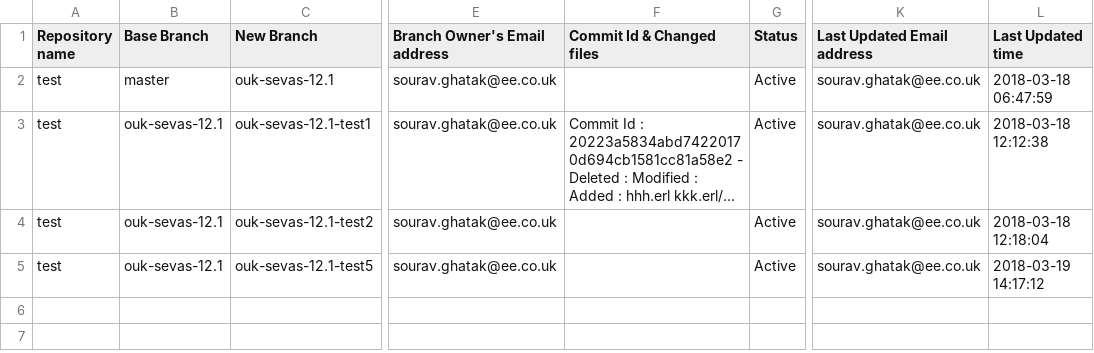
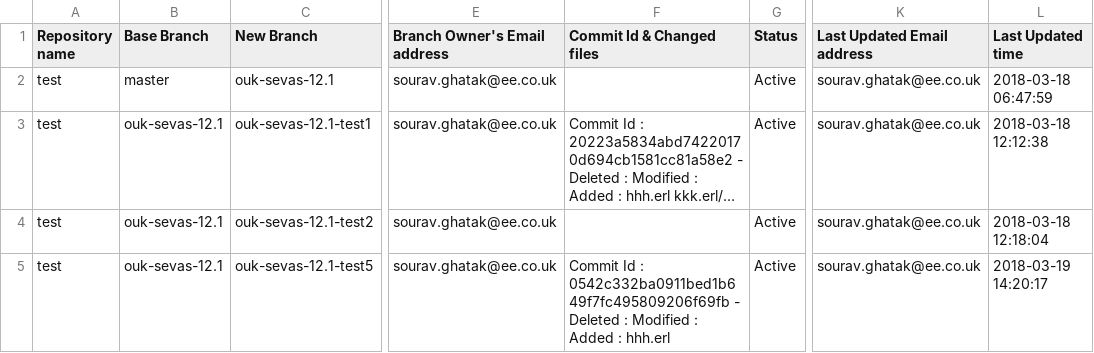
Before and after one commit to souravghatak/Tracker, a CSV file: test_tracker.csv, drawn as a sheet; only a part is shown, gaps mark what is left out; long unchanged cells end in …; the diff names each change by its address in the sheet, - before the commit and + after, or states it on an @@ line.

Commit message:
Code push to ouk-sevas-12.1-test5 branch

```diff
--- a/test_tracker.csv
+++ b/test_tracker.csv
-F5 (Commit Id & Changed files): (empty)
+F5 (Commit Id & Changed files): Commit Id : 0542c332ba0911bed1b649f7fc495809206f69fb - Deleted : Modified : Added : hhh.erl
-L5 (Last Updated time): 2018-03-19 14:17:12
+L5 (Last Updated time): 2018-03-19 14:20:17
```
